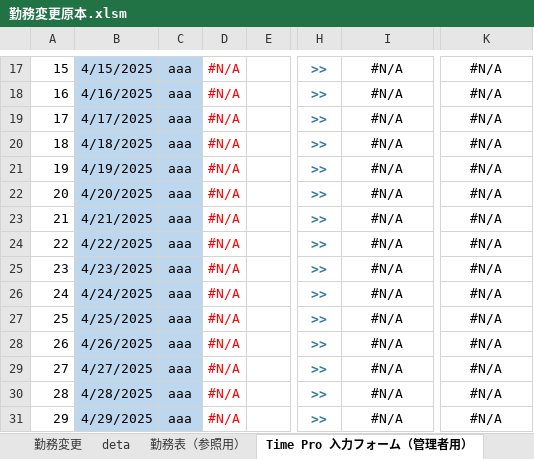
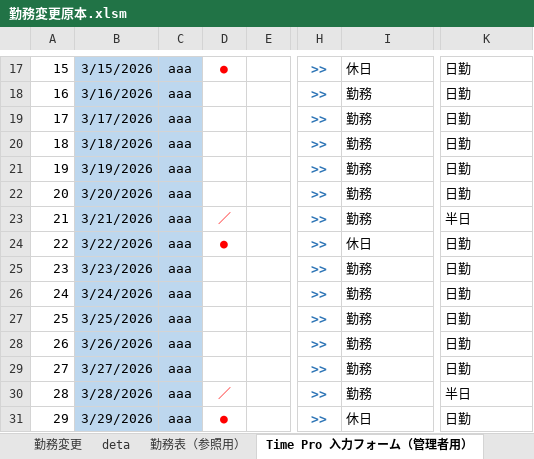
Before and after one commit to multikokoiti1998/shift_app, an Excel workbook: shift_manager/勤務変更原本.xlsm, sheet Time Pro 入力フォーム（管理者用）, drawn as a sheet; only a part is shown, gaps mark what is left out; values as stored, in another font and other column widths than the file's, no borders; charts and pictures not drawn; the diff covers the shown part only; the diff names each change by its address in the sheet, - before the commit and + after, or states it on an @@ line.

```diff
--- a/shift_manager/勤務変更原本.xlsm (sheet Time Pro 入力フォーム（管理者用）)
+++ b/shift_manager/勤務変更原本.xlsm (sheet Time Pro 入力フォーム（管理者用）)
-B17: 4/15/2025
+B17: 3/15/2026
-D17: #N/A
+D17: ●
-I17:I31 alignment: center
+I17:I31 alignment: left
-I17: #N/A
+I17: 休日
-K17:K31 alignment: center
+K17:K31 alignment: left
-K17:K22: #N/A
+K17:K22: 日勤
-B18: 4/16/2025
+B18: 3/16/2026
-D18:D22: #N/A
+D18:D22: (empty)
-I18:I23: #N/A
+I18:I23: 勤務
-B19: 4/17/2025
+B19: 3/17/2026
-B20: 4/18/2025
+B20: 3/18/2026
-B21: 4/19/2025
+B21: 3/19/2026
-B22: 4/20/2025
+B22: 3/20/2026
-B23: 4/21/2025
+B23: 3/21/2026
-D23: #N/A
+D23: ／
-K23: #N/A
+K23: 半日
-B24: 4/22/2025
+B24: 3/22/2026
-D24: #N/A
+D24: ●
-I24: #N/A
+I24: 休日
-K24:K29: #N/A
+K24:K29: 日勤
-B25: 4/23/2025
+B25: 3/23/2026
-D25:D29: #N/A
+D25:D29: (empty)
-I25:I30: #N/A
+I25:I30: 勤務
-B26: 4/24/2025
+B26: 3/24/2026
-B27: 4/25/2025
+B27: 3/25/2026
-B28: 4/26/2025
+B28: 3/26/2026
-B29: 4/27/2025
+B29: 3/27/2026
-B30: 4/28/2025
+B30: 3/28/2026
-D30: #N/A
+D30: ／
-K30: #N/A
+K30: 半日
-B31: 4/29/2025
+B31: 3/29/2026
-D31: #N/A
+D31: ●
-I31: #N/A
+I31: 休日
-K31: #N/A
+K31: 日勤
```
Also changed, not shown: 1 added row, 1 removed row, 64 edited cells and cell formats elsewhere in this sheet, sheet 勤務変更, sheet 勤務表（参照用）, sheet deta, hidden cells, charts or pictures, 2 other files.
